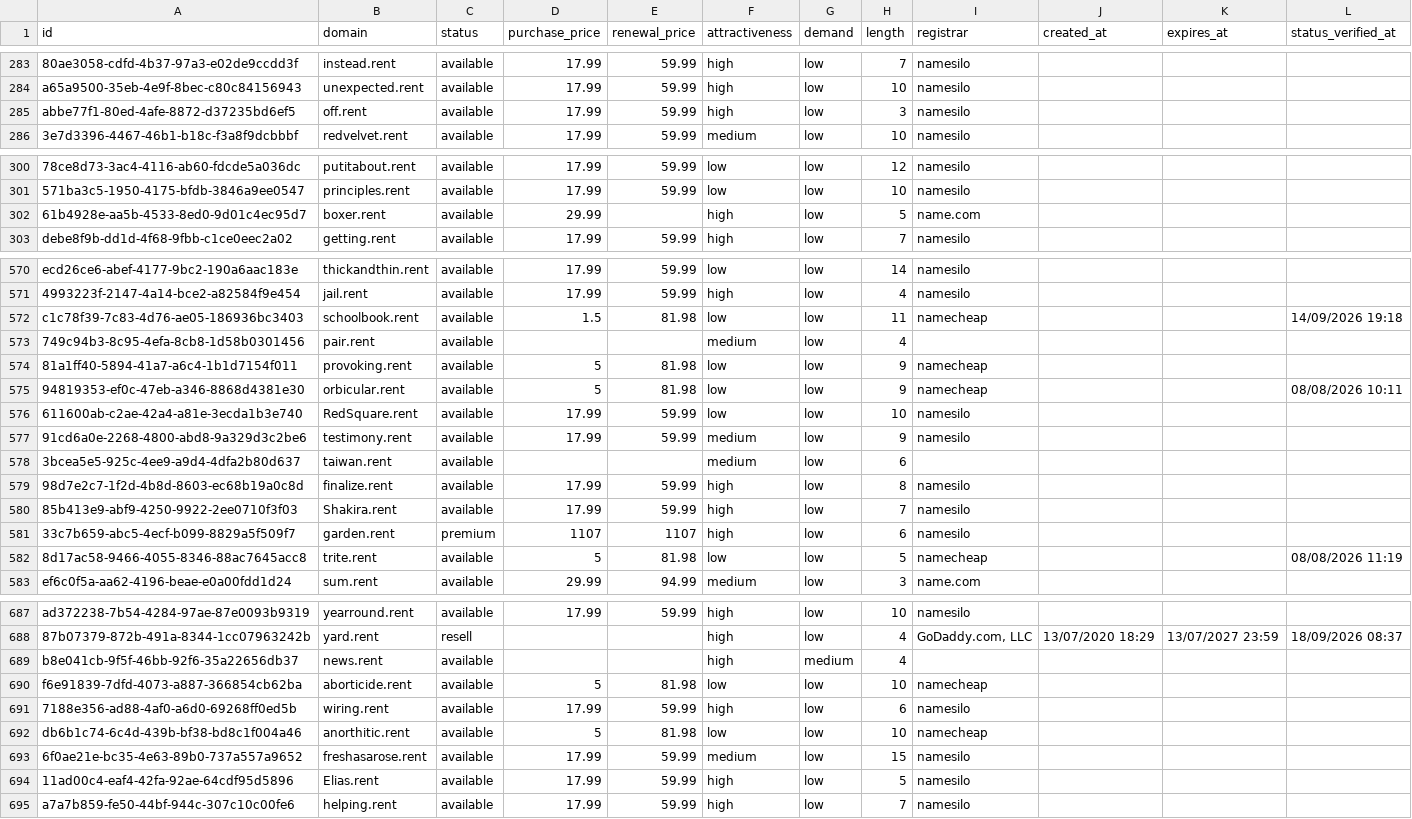
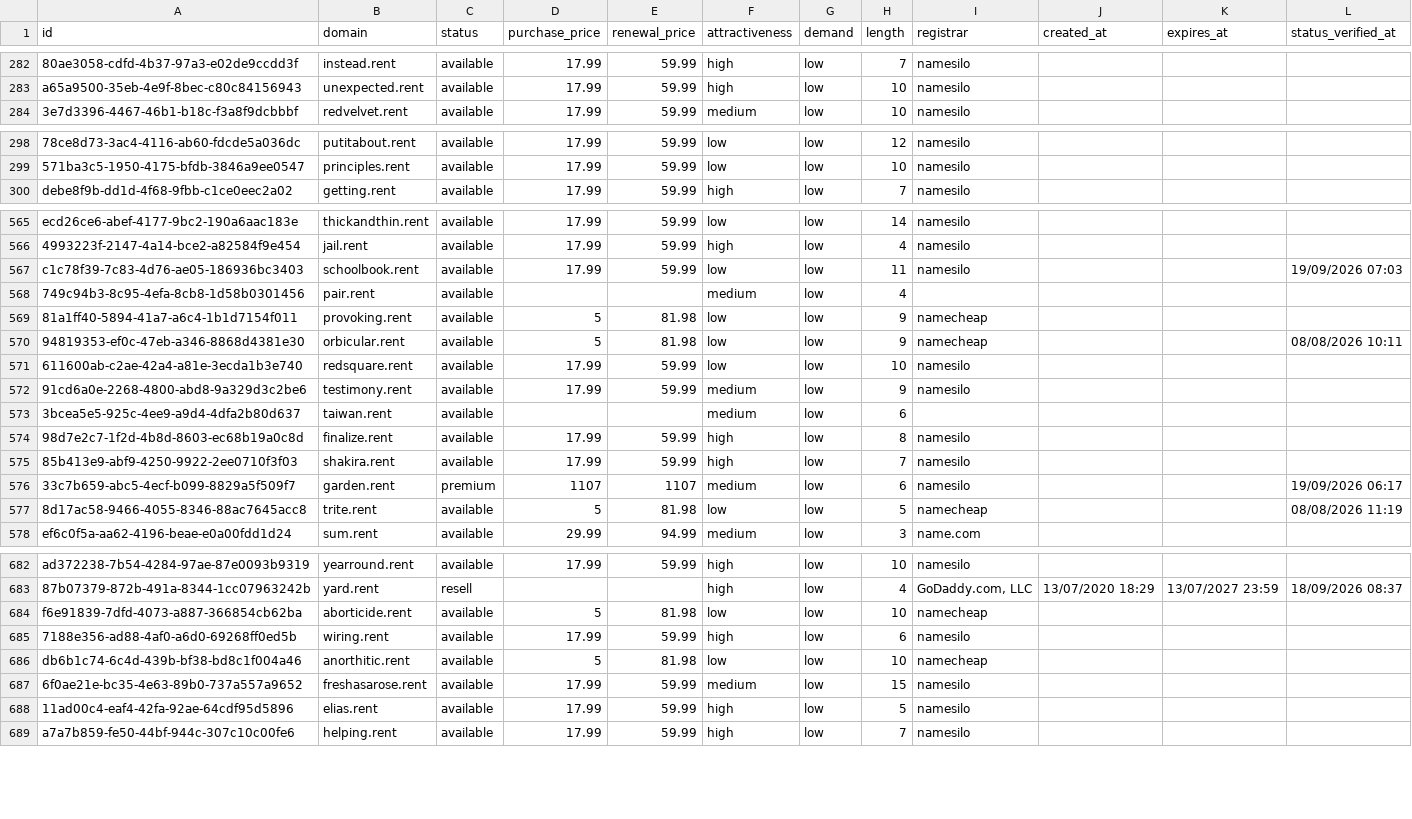
Before and after one commit to UniqueDomains/rent-oneword-domains, a CSV file: rent.csv, drawn as a sheet; only a part is shown, gaps mark what is left out; removed rows and columns are numbered as before the commit, all else as after; the diff covers the shown part only; the diff names each change by its address in the sheet, - before the commit and + after, or states it on an @@ line.

Commit message:
Domains update

```diff
--- a/rent.csv
+++ b/rent.csv
-row 285: abbe77f1-80ed-4afe-8872-d37235bd6ef5 | off.rent | available | 17.99 | 59.99 | high | low | 3 | namesilo
-row 302: 61b4928e-aa5b-4533-8ed0-9d01c4ec95d7 | boxer.rent | available | 29.99 |  | high | low | 5 | name.com
-D567 (purchase_price): 1.5
+D567 (purchase_price): 17.99
-E567 (renewal_price): 81.98
+E567 (renewal_price): 59.99
-I567 (registrar): namecheap
+I567 (registrar): namesilo
-L567 (status_verified_at): 14/09/2026 19:18
+L567 (status_verified_at): 19/09/2026 07:03
-B571 (domain): RedSquare.rent
+B571 (domain): redsquare.rent
-B575 (domain): Shakira.rent
+B575 (domain): shakira.rent
-F576 (attractiveness): high
+F576 (attractiveness): medium
-L576 (status_verified_at): (empty)
+L576 (status_verified_at): 19/09/2026 06:17
-row 689: b8e041cb-9f5f-46bb-92f6-35a22656db37 | news.rent | available |  |  | high | medium | 4
-B688 (domain): Elias.rent
+B688 (domain): elias.rent
```
Also changed, not shown: 7 added rows, 4 removed rows and 63 edited cells elsewhere in this file, 4 other files.
